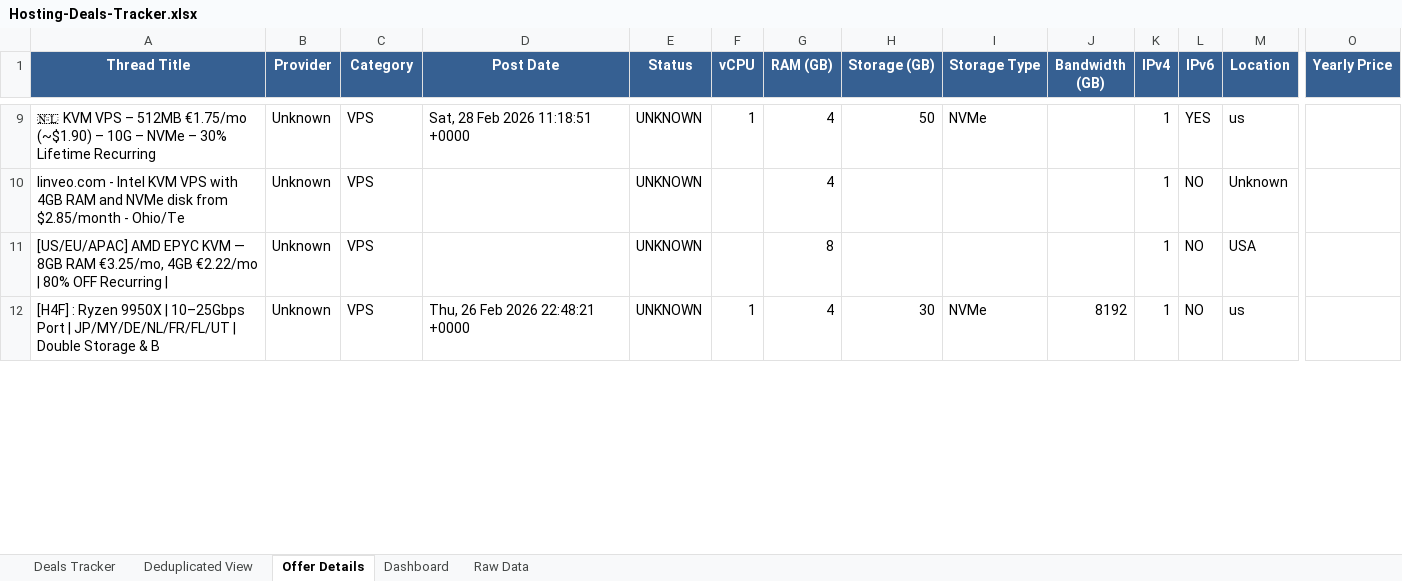
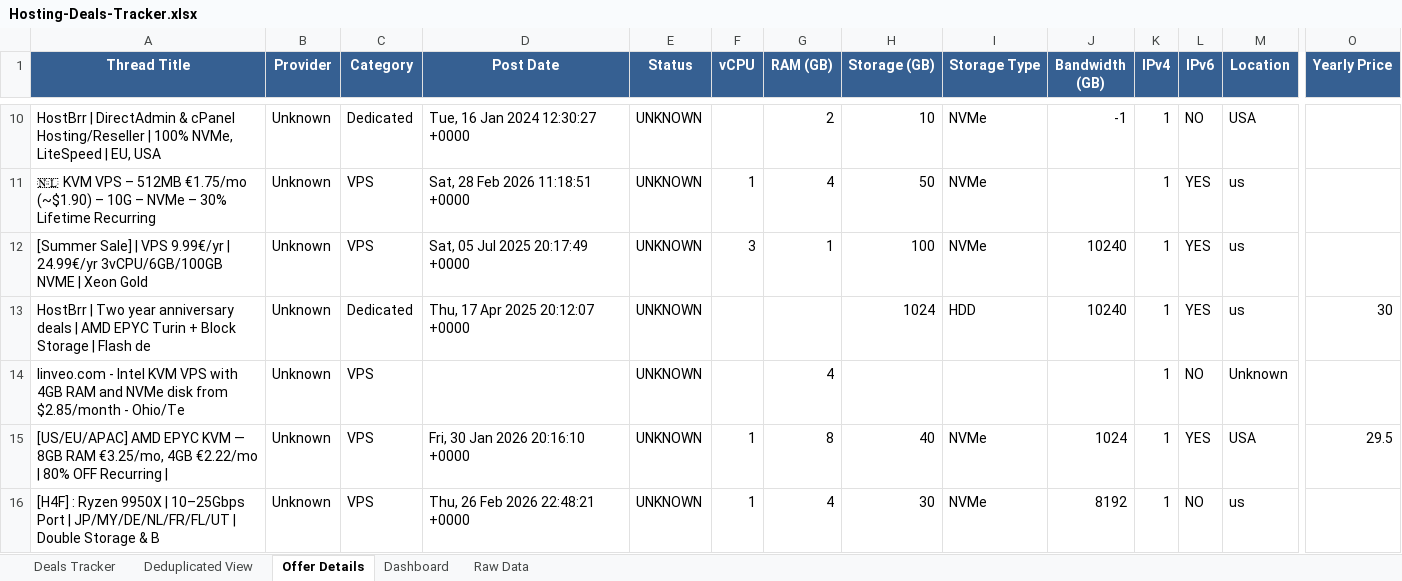
Before and after one commit to bojak83318/hosting-deals-tracker, an Excel workbook: output/Hosting-Deals-Tracker.xlsx, sheet Offer Details, drawn as a sheet; only a part is shown, gaps mark what is left out; values as stored, in another font and other column widths than the file's, no borders; addresses are those after the commit; rows hold the shown columns only; the diff covers the shown part only; the diff names each change by its address in the sheet, - before the commit and + after, or states it on an @@ line.

```diff
--- a/output/Hosting-Deals-Tracker.xlsx (sheet Offer Details)
+++ b/output/Hosting-Deals-Tracker.xlsx (sheet Offer Details)
+row 10: HostBrr | DirectAdmin & cPanel Hosting/Reseller | 100% NVMe, LiteSpeed | EU, USA | Unknown | Dedicated | Tue, 16 Jan 2024 12:30:27 +0000 | UNKNOWN |  | 2 | 10 | NVMe | -1 | 1 | NO | USA
+row 12: [Summer Sale] | VPS 9.99€/yr | 24.99€/yr 3vCPU/6GB/100GB NVME | Xeon Gold | Unknown | VPS | Sat, 05 Jul 2025 20:17:49 +0000 | UNKNOWN | 3 | 1 | 100 | NVMe | 10240 | 1 | YES | us
+row 13: HostBrr | Two year anniversary deals | AMD EPYC Turin + Block Storage | Flash de | Unknown | Dedicated | Thu, 17 Apr 2025 20:12:07 +0000 | UNKNOWN |  |  | 1024 | HDD | 10240 | 1 | YES | us | 30
-D15 (Post Date): (empty)
+D15 (Post Date): Fri, 30 Jan 2026 20:16:10 +0000
-F15 (vCPU): (empty)
+F15 (vCPU): 1
-H15 (Storage (GB)): (empty)
+H15 (Storage (GB)): 40
-I15 (Storage Type): (empty)
+I15 (Storage Type): NVMe
-J15 (Bandwidth (GB)): (empty)
+J15 (Bandwidth (GB)): 1024
-L15 (IPv6): NO
+L15 (IPv6): YES
-O15 (Yearly Price): (empty)
+O15 (Yearly Price): 29.5
```
Also changed, not shown: 12 added rows, 14 removed rows, 1 moved row and 24 edited cells elsewhere in this sheet, sheet Deals Tracker, sheet Deduplicated View, sheet Raw Data, sheet Dashboard, 1 other file.
